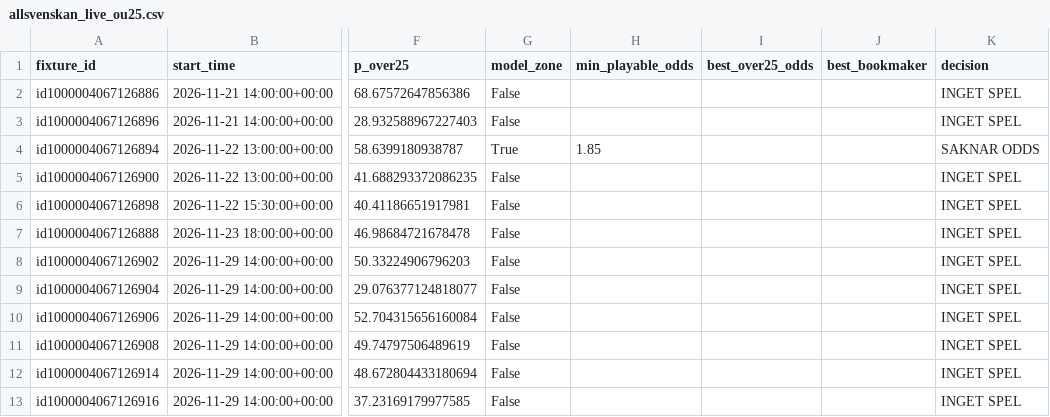
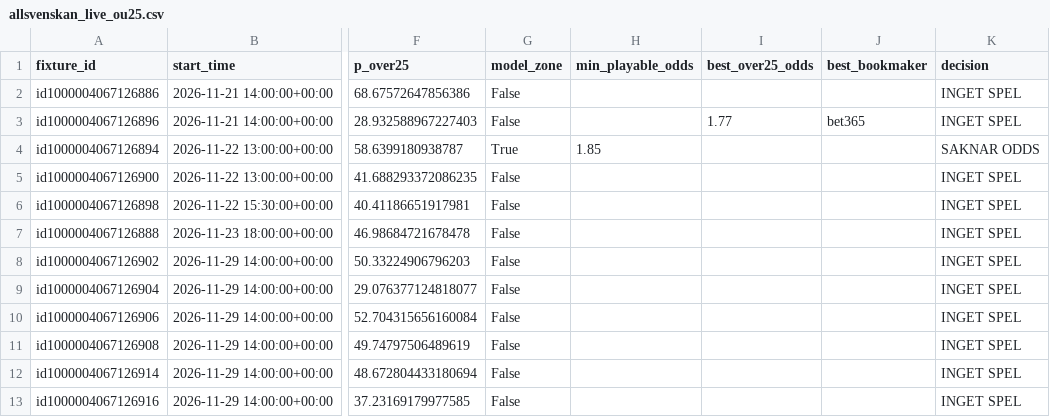
Before and after one commit to sebass80s/allsvenskan-ou25, a CSV file: data/allsvenskan_live_ou25.csv, drawn as a sheet; only a part is shown, gaps mark what is left out; the diff names each change by its address in the sheet, - before the commit and + after, or states it on an @@ line.

```diff
--- a/data/allsvenskan_live_ou25.csv
+++ b/data/allsvenskan_live_ou25.csv
-I3 (best_over25_odds): (empty)
+I3 (best_over25_odds): 1.77
-J3 (best_bookmaker): (empty)
+J3 (best_bookmaker): bet365
```
Also changed, not shown: data/allsvenskan_live_v2_b.csv.
